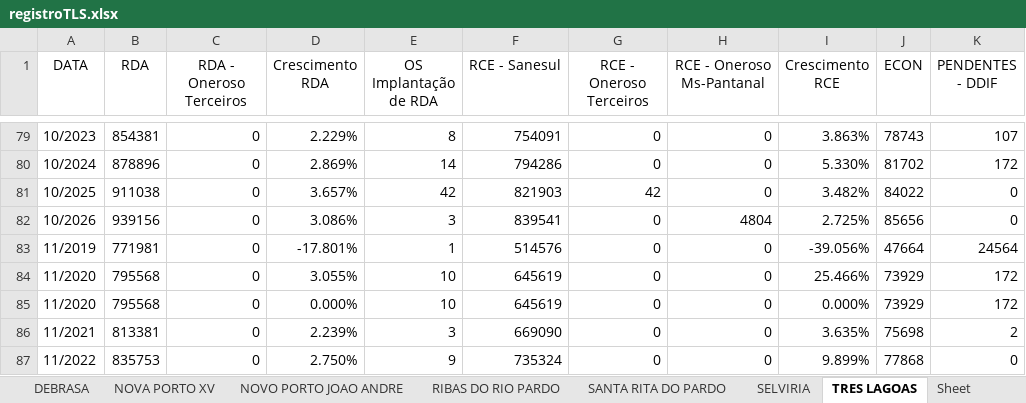
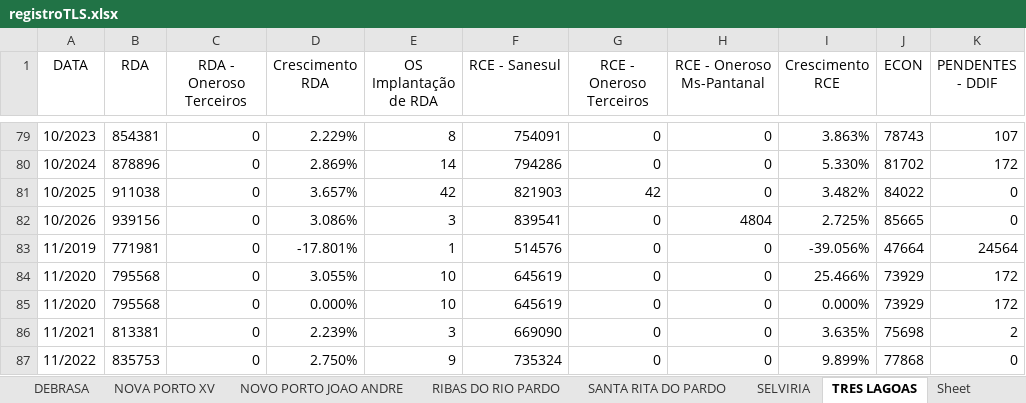
Before and after one commit to OtavioDayrots/Registro_Regional_MS, an Excel workbook: regionais/registroTLS.xlsx, sheet TRES LAGOAS, drawn as a sheet; only a part is shown, gaps mark what is left out; values as stored, in another font and other column widths than the file's, no borders; the diff names each change by its address in the sheet, - before the commit and + after, or states it on an @@ line.

```diff
--- a/regionais/registroTLS.xlsx (sheet TRES LAGOAS)
+++ b/regionais/registroTLS.xlsx (sheet TRES LAGOAS)
-J82 (ECON): 85656
+J82 (ECON): 85665
```
Also changed, not shown: sheet BRASILANDIA, sheet RIBAS DO RIO PARDO, estado/registroRegional.xlsx, regionais/registroCXM.xlsx, 8 other files.
